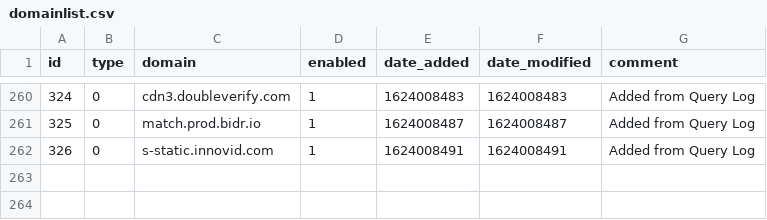
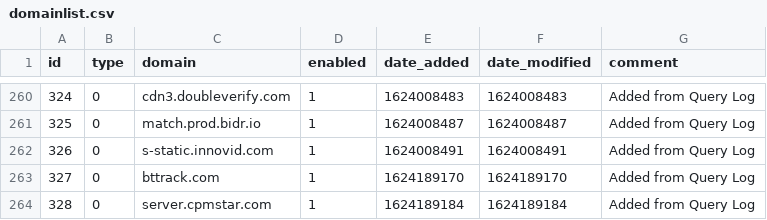
Before and after one commit to johnr9816/my-pihole-lists, a CSV file: domainlist.csv, drawn as a sheet; only a part is shown, gaps mark what is left out; the diff names each change by its address in the sheet, - before the commit and + after, or states it on an @@ line.

Commit message:
Updated June 20, 2021  8:00AM

```diff
--- a/domainlist.csv
+++ b/domainlist.csv
+row 263: 327 | 0 | bttrack.com | 1 | 1624189170 | 1624189170 | Added from Query Log
+row 264: 328 | 0 | server.cpmstar.com | 1 | 1624189184 | 1624189184 | Added from Query Log
```
